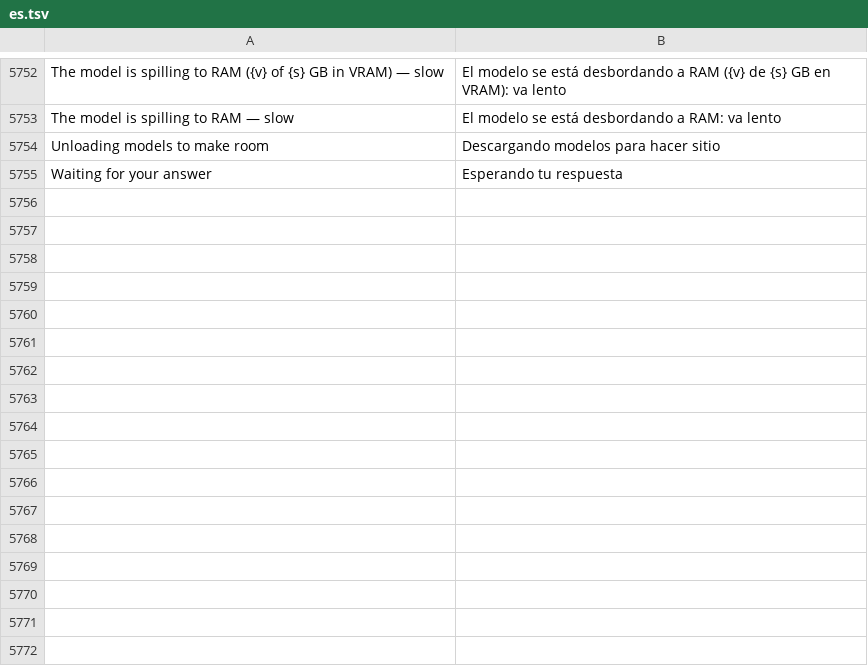
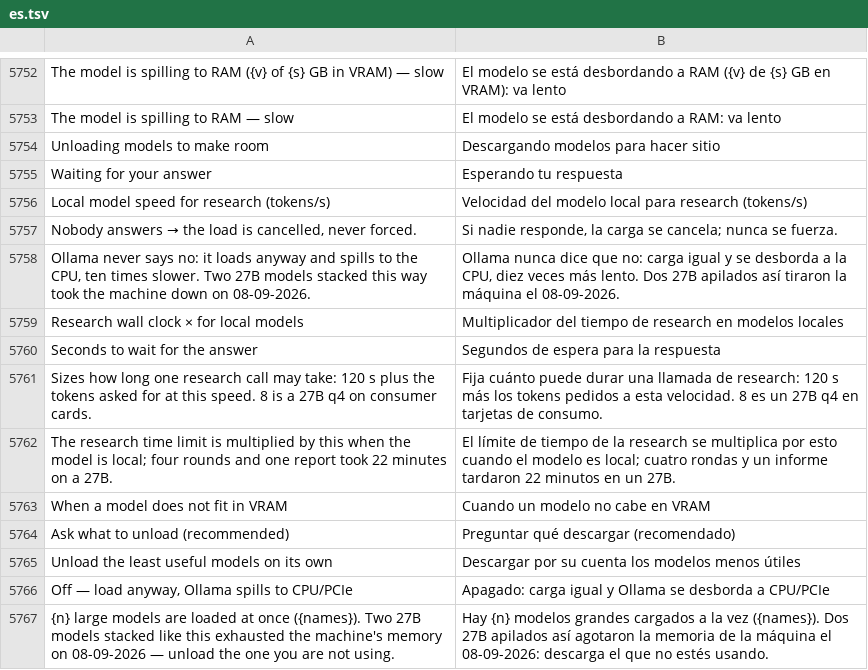
Before and after one commit to Luissalet/Faustus, a TSV file: docs/ui/i18n/es.tsv, drawn as a sheet; only a part is shown, gaps mark what is left out; the diff names each change by its address in the sheet, - before the commit and + after, or states it on an @@ line.

```diff
--- a/docs/ui/i18n/es.tsv
+++ b/docs/ui/i18n/es.tsv
+row 5756: Local model speed for research (tokens/s) | Velocidad del modelo local para research (tokens/s)
+row 5757: Nobody answers → the load is cancelled, never forced. | Si nadie responde, la carga se cancela; nunca se fuerza.
+row 5758: Ollama never says no: it loads anyway and spills to the CPU, ten times slower. Two 27B models stacked this way took the machine down on 08-09-2026. | Ollama nunca dice que no: carga igual y se desborda a la CPU, diez veces más lento. Dos 27B apilados así tiraron la máquina el 08-09-2026.
+row 5759: Research wall clock × for local models | Multiplicador del tiempo de research en modelos locales
+row 5760: Seconds to wait for the answer | Segundos de espera para la respuesta
+row 5761: Sizes how long one research call may take: 120 s plus the tokens asked for at this speed. 8 is a 27B q4 on consumer cards. | Fija cuánto puede durar una llamada de research: 120 s más los tokens pedidos a esta velocidad. 8 es un 27B q4 en tarjetas de consumo.
+row 5762: The research time limit is multiplied by this when the model is local; four rounds and one report took 22 minutes on a 27B. | El límite de tiempo de la research se multiplica por esto cuando el modelo es local; cuatro rondas y un informe tardaron 22 minutos en un 27B.
+row 5763: When a model does not fit in VRAM | Cuando un modelo no cabe en VRAM
+row 5764: Ask what to unload (recommended) | Preguntar qué descargar (recomendado)
+row 5765: Unload the least useful models on its own | Descargar por su cuenta los modelos menos útiles
+row 5766: Off — load anyway, Ollama spills to CPU/PCIe | Apagado: carga igual y Ollama se desborda a CPU/PCIe
+row 5767: {n} large models are loaded at once ({names}). Two 27B models stacked like this exhausted the machine's memory on 08-09-2026 — unload the one you are not using. | Hay {n} modelos grandes cargados a la vez ({names}). Dos 27B apilados así agotaron la memoria de la máquina el 08-09-2026: descarga el que no estés usando.
```
Also changed, not shown: 7 other files.
